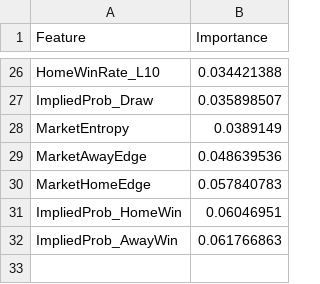
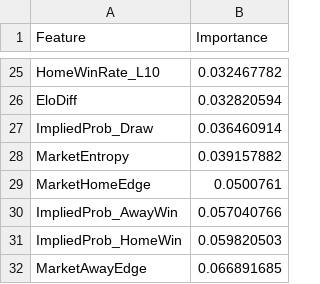
Before and after one commit to gmalbert/ligue-1, a CSV file: data_files/app_cache/feature_importance.csv, drawn as a sheet; only a part is shown, gaps mark what is left out; removed rows and columns are numbered as before the commit, all else as after; the diff covers the shown part only; the diff names each change by its address in the sheet, - before the commit and + after, or states it on an @@ line.

```diff
--- a/data_files/app_cache/feature_importance.csv
+++ b/data_files/app_cache/feature_importance.csv
-B25 (Importance): 0.034421388
+B25 (Importance): 0.032467782
+row 26: EloDiff | 0.032820594
-B27 (Importance): 0.035898507
+B27 (Importance): 0.036460914
-B28 (Importance): 0.0389149
+B28 (Importance): 0.039157882
-row 29: MarketAwayEdge | 0.048639536
-B29 (Importance): 0.057840783
+B29 (Importance): 0.0500761
-row 31: ImpliedProb_HomeWin | 0.06046951
-B30 (Importance): 0.061766863
+B30 (Importance): 0.057040766
+row 31: ImpliedProb_HomeWin | 0.059820503
+row 32: MarketAwayEdge | 0.066891685
```
Also changed, not shown: 10 added rows, 11 removed rows and 11 edited cells elsewhere in this file, data_files/combined_historical_data.csv, data_files/predictions_log.csv, 17 other files.
